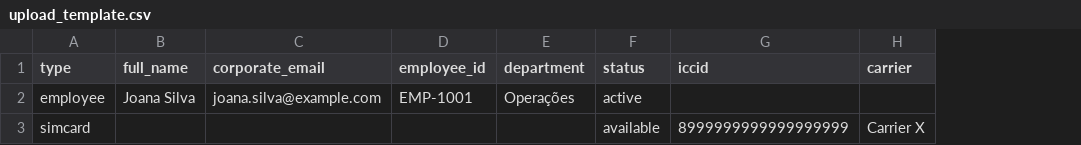
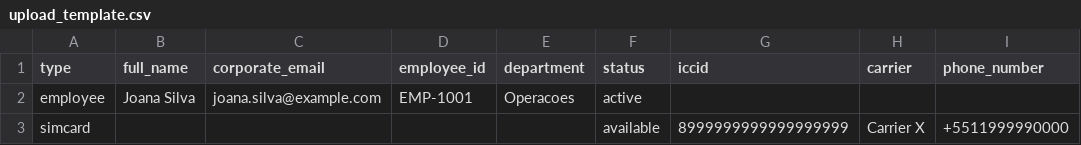
Before and after one commit to andresouza701/lineops, a CSV file: static/upload_template.csv, drawn as a sheet; the diff names each change by its address in the sheet, - before the commit and + after, or states it on an @@ line.

Commit message:
Cria phone line ao importar simcard

```diff
--- a/static/upload_template.csv
+++ b/static/upload_template.csv
+column I (phone_number), row 3: +5511999990000
-E2 (department): Operações
+E2 (department): Operacoes
```
Also changed, not shown: 3 other files.
